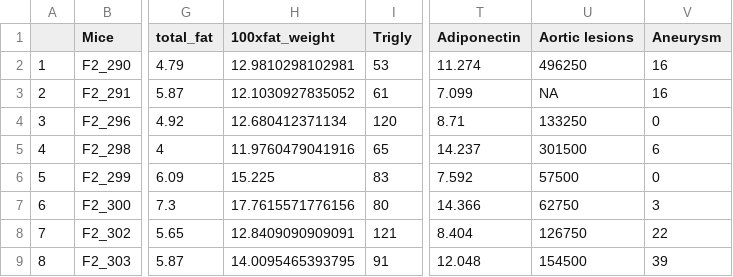
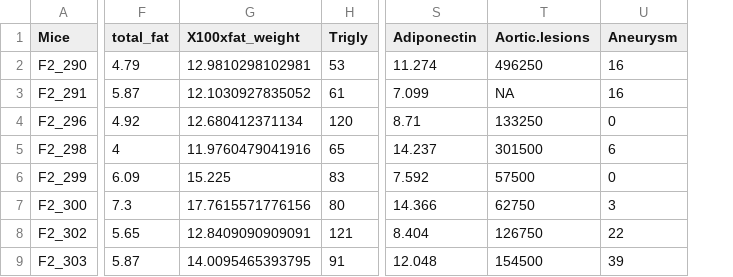
Before and after one commit to vinny-paris/the_knockoff_of_a_knockoff, a CSV file: inst/example_repo/Female/resp.csv, drawn as a sheet; only a part is shown, gaps mark what is left out; removed rows and columns are numbered as before the commit, all else as after; the diff names each change by its address in the sheet, - before the commit and + after, or states it on an @@ line.

Commit message:
Re-organized such that row names are no longer brough in/the example csv are ready to rock and roll

```diff
--- a/inst/example_repo/Female/resp.csv
+++ b/inst/example_repo/Female/resp.csv
-column A, rows 2-9: 1 | 2 | 3 | 4 | 5 | 6 | 7 | 8
-G1: 100xfat_weight
+G1: X100xfat_weight
-T1: Aortic lesions
+T1: Aortic.lesions
```
Also changed, not shown: inst/example_repo/Male/resp.csv, 2 other files.
